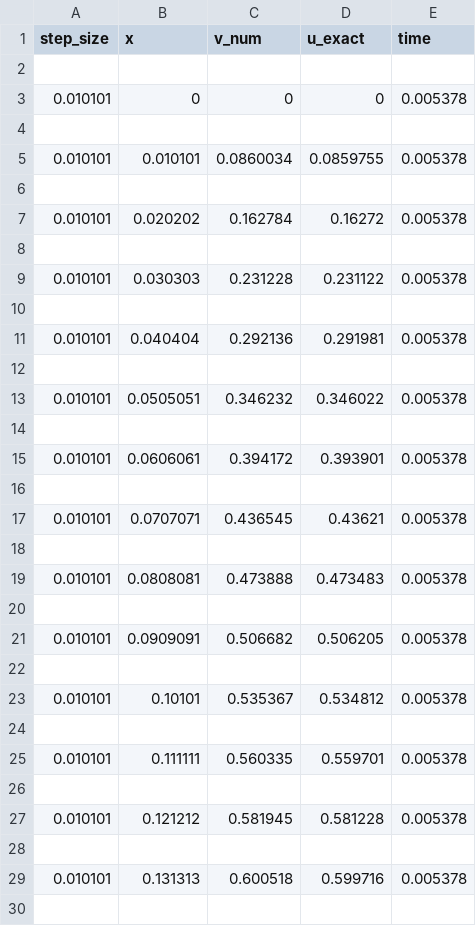
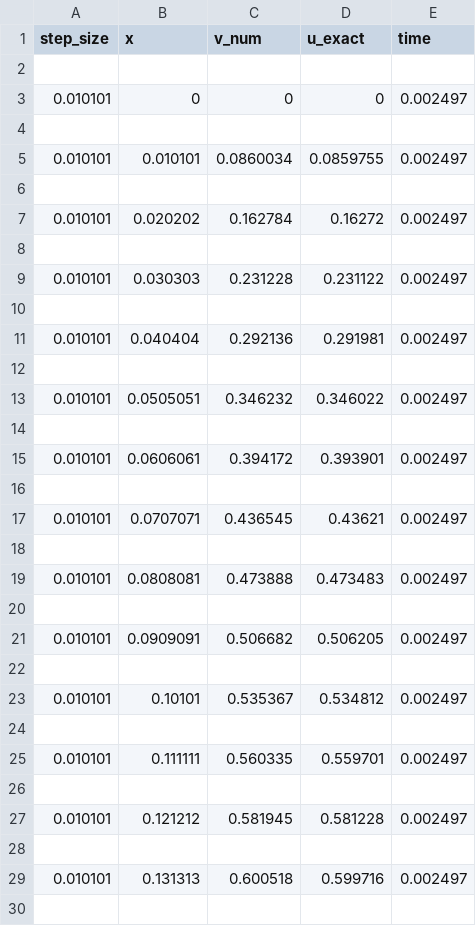
Before and after one commit to lasse-steinnes/FYS4150-Project1, a CSV file: cpp-code/Results/generalsolution100.csv, drawn as a sheet; only a part is shown; the diff covers the shown part only.

```diff
--- a/cpp-code/Results/generalsolution100.csv
+++ b/cpp-code/Results/generalsolution100.csv
@@ -2,29 +2,29 @@ step_size,                  x,              v_num,            u_exact,
 
-0.010101,                   0,                   0,                   0,            0.005378,
+0.010101,                   0,                   0,                   0,            0.002497,
 
-0.010101,            0.010101,           0.0860034,           0.0859755,            0.005378,
+0.010101,            0.010101,           0.0860034,           0.0859755,            0.002497,
 
-0.010101,            0.020202,            0.162784,             0.16272,            0.005378,
+0.010101,            0.020202,            0.162784,             0.16272,            0.002497,
 
-0.010101,            0.030303,            0.231228,            0.231122,            0.005378,
+0.010101,            0.030303,            0.231228,            0.231122,            0.002497,
 
-0.010101,            0.040404,            0.292136,            0.291981,            0.005378,
+0.010101,            0.040404,            0.292136,            0.291981,            0.002497,
 
-0.010101,           0.0505051,            0.346232,            0.346022,            0.005378,
+0.010101,           0.0505051,            0.346232,            0.346022,            0.002497,
 
-0.010101,           0.0606061,            0.394172,            0.393901,            0.005378,
+0.010101,           0.0606061,            0.394172,            0.393901,            0.002497,
 
-0.010101,           0.0707071,            0.436545,             0.43621,            0.005378,
+0.010101,           0.0707071,            0.436545,             0.43621,            0.002497,
 
-0.010101,           0.0808081,            0.473888,            0.473483,            0.005378,
+0.010101,           0.0808081,            0.473888,            0.473483,            0.002497,
 
-0.010101,           0.0909091,            0.506682,            0.506205,            0.005378,
+0.010101,           0.0909091,            0.506682,            0.506205,            0.002497,
 
-0.010101,             0.10101,            0.535367,            0.534812,            0.005378,
+0.010101,             0.10101,            0.535367,            0.534812,            0.002497,
 
-0.010101,            0.111111,            0.560335,            0.559701,            0.005378,
+0.010101,            0.111111,            0.560335,            0.559701,            0.002497,
 
-0.010101,            0.121212,            0.581945,            0.581228,            0.005378,
+0.010101,            0.121212,            0.581945,            0.581228,            0.002497,
 
-0.010101,            0.131313,            0.600518,            0.599716,            0.005378,
+0.010101,            0.131313,            0.600518,            0.599716,            0.002497,
 
```
Also changed, not shown: 86 edited cells elsewhere in this file, cpp-code/Results/generalsolution10.csv, cpp-code/Results/generalsolution1000.csv, 19 other files.
